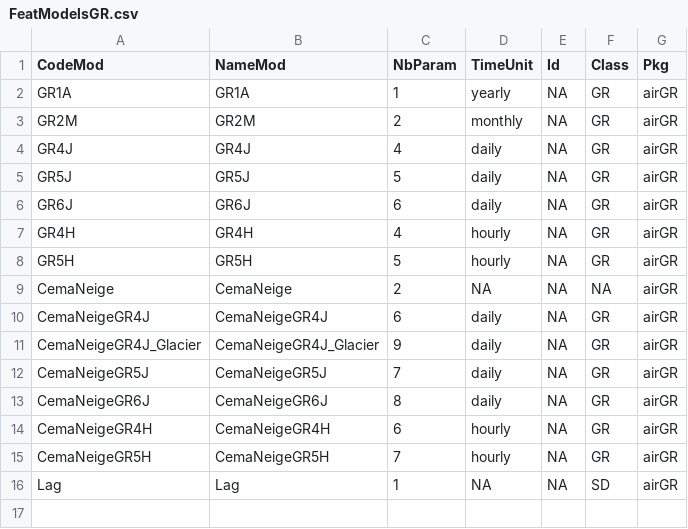
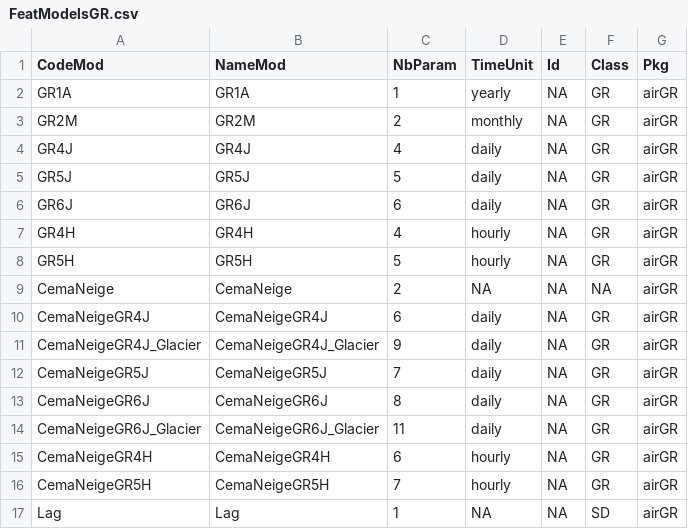
Before and after one commit to adriankreiner/airGR_GM, a CSV file: airGR/inst/modelsFeatures/FeatModelsGR.csv, drawn as a sheet.

```diff
--- a/airGR/inst/modelsFeatures/FeatModelsGR.csv
+++ b/airGR/inst/modelsFeatures/FeatModelsGR.csv
@@ -13,2 +13,3 @@ CemaNeigeGR5J;CemaNeigeGR5J;7;daily;NA;GR;airGR
 CemaNeigeGR6J;CemaNeigeGR6J;8;daily;NA;GR;airGR
+CemaNeigeGR6J_Glacier;CemaNeigeGR6J_Glacier;11;daily;NA;GR;airGR
 CemaNeigeGR4H;CemaNeigeGR4H;6;hourly;NA;GR;airGR
```
Also changed, not shown: 11 other files.
